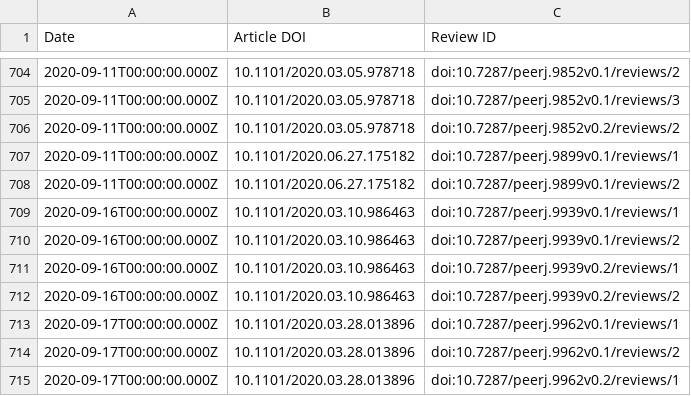
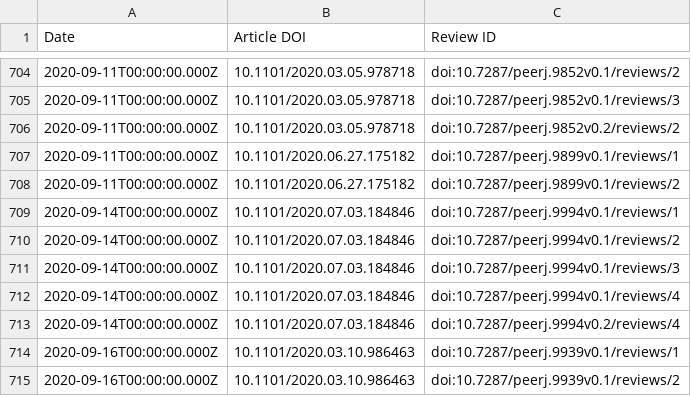
Before and after one commit to sciety/sciety, a CSV file: data/reviews/53ed5364-a016-11ea-bb37-0242ac130002.csv, drawn as a sheet; only a part is shown, gaps mark what is left out; the shorter side is filled out with more unchanged rows; the diff names each change by its address in the sheet, - before the commit and + after, or states it on an @@ line.

```diff
--- a/data/reviews/53ed5364-a016-11ea-bb37-0242ac130002.csv
+++ b/data/reviews/53ed5364-a016-11ea-bb37-0242ac130002.csv
+row 709: 2020-09-14T00:00:00.000Z | 10.1101/2020.07.03.184846 | doi:10.7287/peerj.9994v0.1/reviews/1
+row 710: 2020-09-14T00:00:00.000Z | 10.1101/2020.07.03.184846 | doi:10.7287/peerj.9994v0.1/reviews/2
+row 711: 2020-09-14T00:00:00.000Z | 10.1101/2020.07.03.184846 | doi:10.7287/peerj.9994v0.1/reviews/3
+row 712: 2020-09-14T00:00:00.000Z | 10.1101/2020.07.03.184846 | doi:10.7287/peerj.9994v0.1/reviews/4
+row 713: 2020-09-14T00:00:00.000Z | 10.1101/2020.07.03.184846 | doi:10.7287/peerj.9994v0.2/reviews/4
```
Also changed, not shown: data/endorsements/53ed5364-a016-11ea-bb37-0242ac130002.csv, data/reviews/b560187e-f2fb-4ff9-a861-a204f3fc0fb0.csv.
